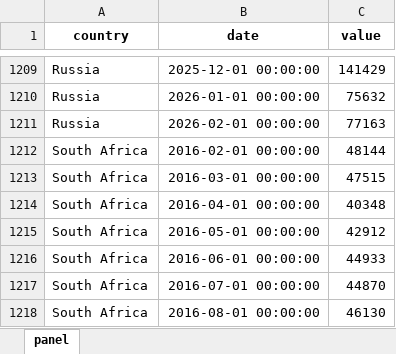
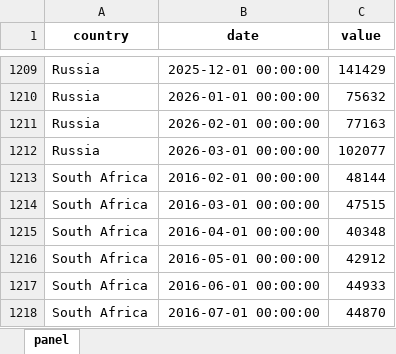
Before and after one commit to The-Mars-Guy/vehicle-sales-pages, an Excel workbook: data/latest/master_total_vehicle_sales.xlsx, sheet panel, drawn as a sheet; only a part is shown, gaps mark what is left out; the shorter side is filled out with more unchanged rows; values as stored, in another font and other column widths than the file's, no borders; the diff covers the shown part only; the diff names each change by its address in the sheet, - before the commit and + after, or states it on an @@ line.

```diff
--- a/data/latest/master_total_vehicle_sales.xlsx (sheet panel)
+++ b/data/latest/master_total_vehicle_sales.xlsx (sheet panel)
+row 1212: Russia | 2026-03-01 00:00:00 | 102077
```
Also changed, not shown: 2 added rows and 75 edited cells elsewhere in this sheet, data/latest/total_vehicle_sales_monthly_last_10y.xlsx, public/data/latest/master_total_vehicle_sales.xlsx, 7 other files.
